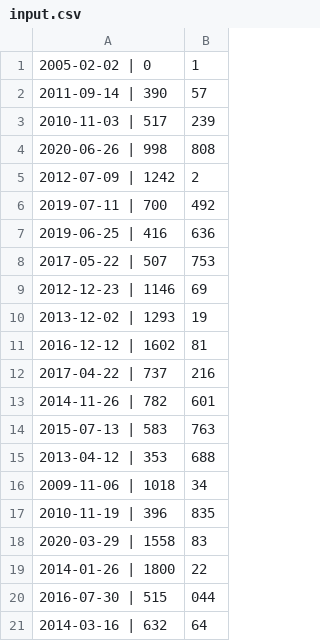
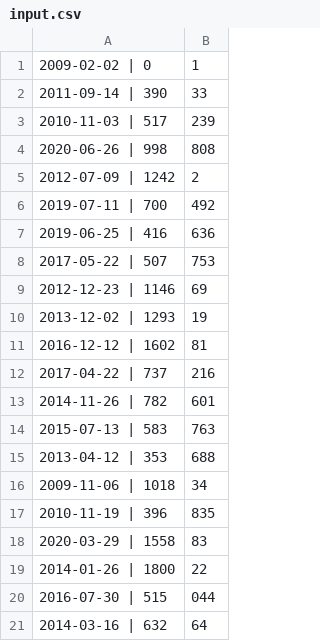
Before and after one commit to EunmiYoo/cpp09, a CSV file: ex00/input.csv, drawn as a sheet.

```diff
--- a/ex00/input.csv
+++ b/ex00/input.csv
@@ -1,3 +1,3 @@
-2005-02-02 | 0,1
-2011-09-14 | 390,57
+2009-02-02 | 0,1
+2011-09-14 | 390,33
 2010-11-03 | 517,239
```
Also changed, not shown: 14 other files.
